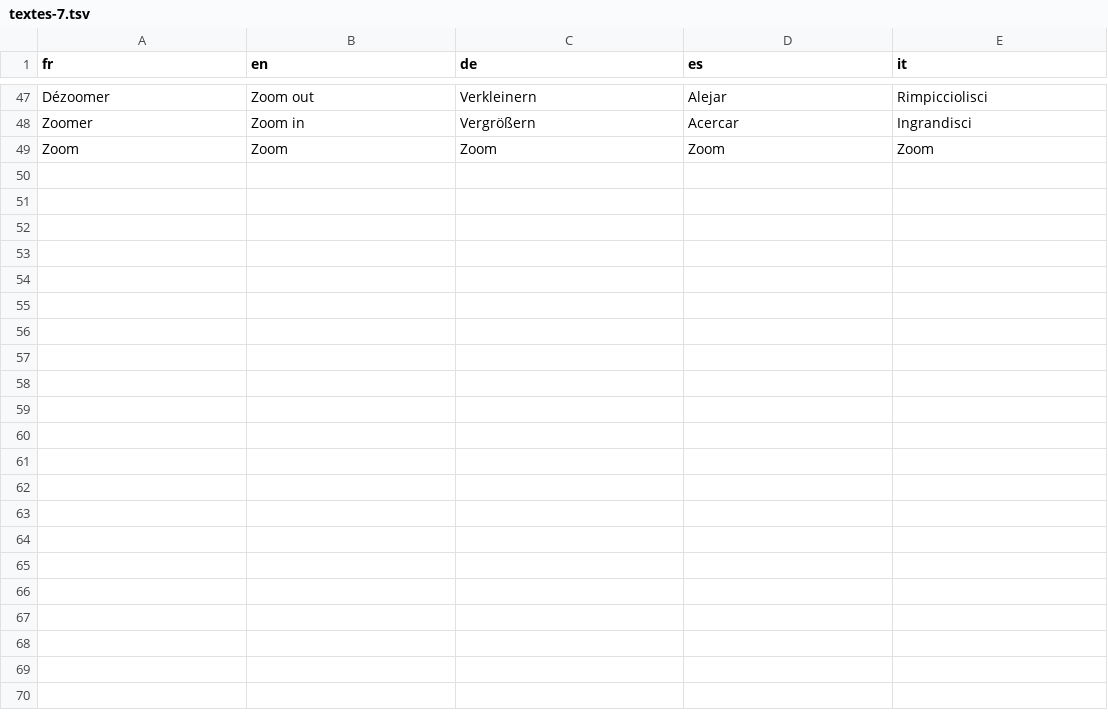
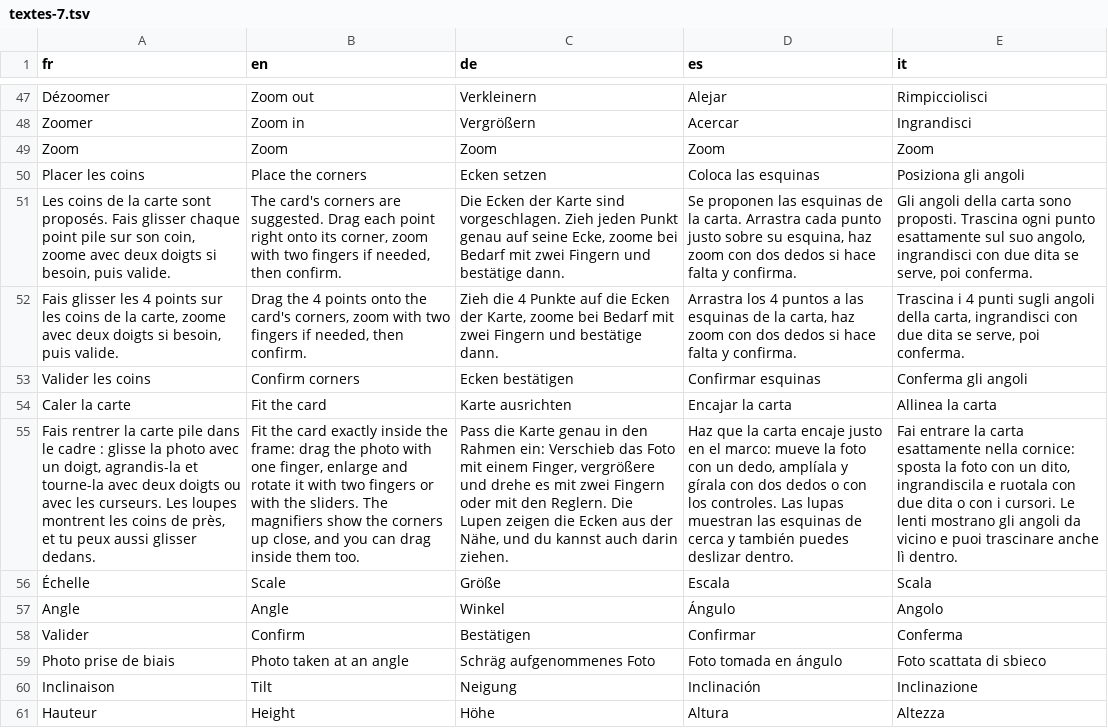
Before and after one commit to blevdosmiles/callit, a TSV file: i18n/textes-7.tsv, drawn as a sheet; only a part is shown, gaps mark what is left out; the diff names each change by its address in the sheet, - before the commit and + after, or states it on an @@ line.

```diff
--- a/i18n/textes-7.tsv
+++ b/i18n/textes-7.tsv
+row 50: Placer les coins | Place the corners | Ecken setzen | Coloca las esquinas | Posiziona gli angoli
+row 51: Les coins de la carte sont proposés. Fais glisser chaque point pile sur son coin, zoome avec deux doigts si besoin, puis valide. | The card's corners are suggested. Drag each point right onto its corner, zoom with two fingers if needed, then confirm. | Die Ecken der Karte sind vorgeschlagen. Zieh jeden Punkt genau auf seine Ecke, zoome bei Bedarf mit zwei Fingern und bestätige dann. | Se proponen las esquinas de la carta. Arrastra cada punto justo sobre su esquina, haz zoom con dos dedos si hace falta y confirma. | Gli angoli della carta sono proposti. Trascina ogni punto esattamente sul suo angolo, ingrandisci con due dita se serve, poi conferma.
+row 52: Fais glisser les 4 points sur les coins de la carte, zoome avec deux doigts si besoin, puis valide. | Drag the 4 points onto the card's corners, zoom with two fingers if needed, then confirm. | Zieh die 4 Punkte auf die Ecken der Karte, zoome bei Bedarf mit zwei Fingern und bestätige dann. | Arrastra los 4 puntos a las esquinas de la carta, haz zoom con dos dedos si hace falta y confirma. | Trascina i 4 punti sugli angoli della carta, ingrandisci con due dita se serve, poi conferma.
+row 53: Valider les coins | Confirm corners | Ecken bestätigen | Confirmar esquinas | Conferma gli angoli
+row 54: Caler la carte | Fit the card | Karte ausrichten | Encajar la carta | Allinea la carta
+row 55: Fais rentrer la carte pile dans le cadre : glisse la photo avec un doigt, agrandis-la et tourne-la avec deux doigts ou avec les curseurs. Les loupes montrent les coins de près, et tu peux aussi glisser dedans. | Fit the card exactly inside the frame: drag the photo with one finger, enlarge and rotate it with two fingers or with the sliders. The magnifiers show the corners up close, and you can drag inside them too. | Pass die Karte genau in den Rahmen ein: Verschieb das Foto mit einem Finger, vergrößere und drehe es mit zwei Fingern oder mit den Reglern. Die Lupen zeigen die Ecken aus der Nähe, und du kannst auch darin ziehen. | Haz que la carta encaje justo en el marco: mueve la foto con un dedo, amplíala y gírala con dos dedos o con los controles. Las lupas muestran las esquinas de cerca y también puedes deslizar dentro. | Fai entrare la carta esattamente nella cornice: sposta la foto con un dito, ingrandiscila e ruotala con due dita o con i cursori. Le lenti mostrano gli angoli da vicino e puoi trascinare anche lì dentro.
+row 56: Échelle | Scale | Größe | Escala | Scala
+row 57: Angle | Angle | Winkel | Ángulo | Angolo
+row 58: Valider | Confirm | Bestätigen | Confirmar | Conferma
+row 59: Photo prise de biais | Photo taken at an angle | Schräg aufgenommenes Foto | Foto tomada en ángulo | Foto scattata di sbieco
+row 60: Inclinaison | Tilt | Neigung | Inclinación | Inclinazione
+row 61: Hauteur | Height | Höhe | Altura | Altezza
```
Also changed, not shown: 8 other files.
